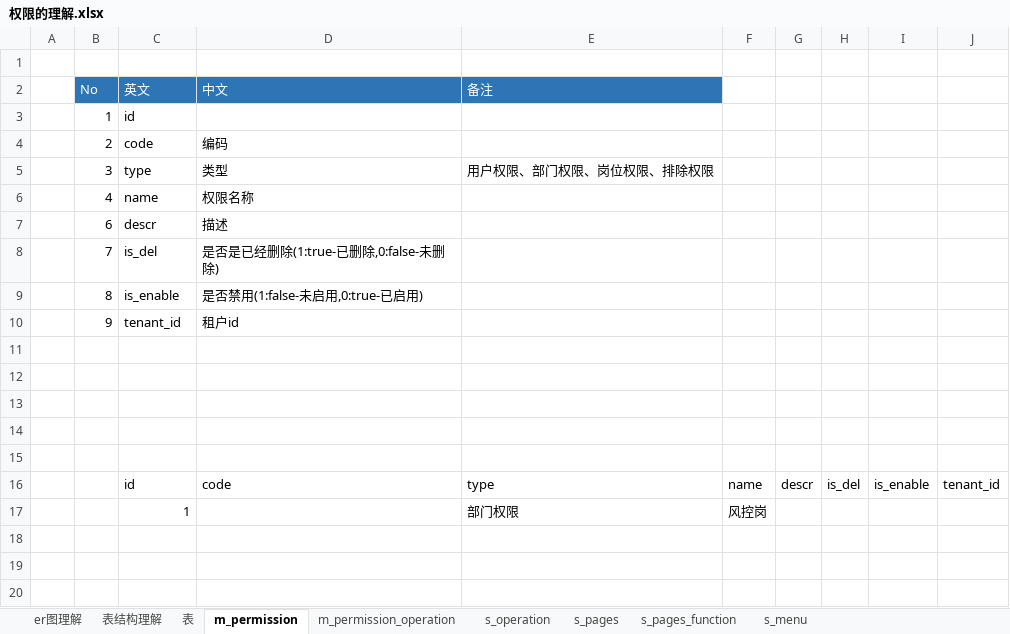
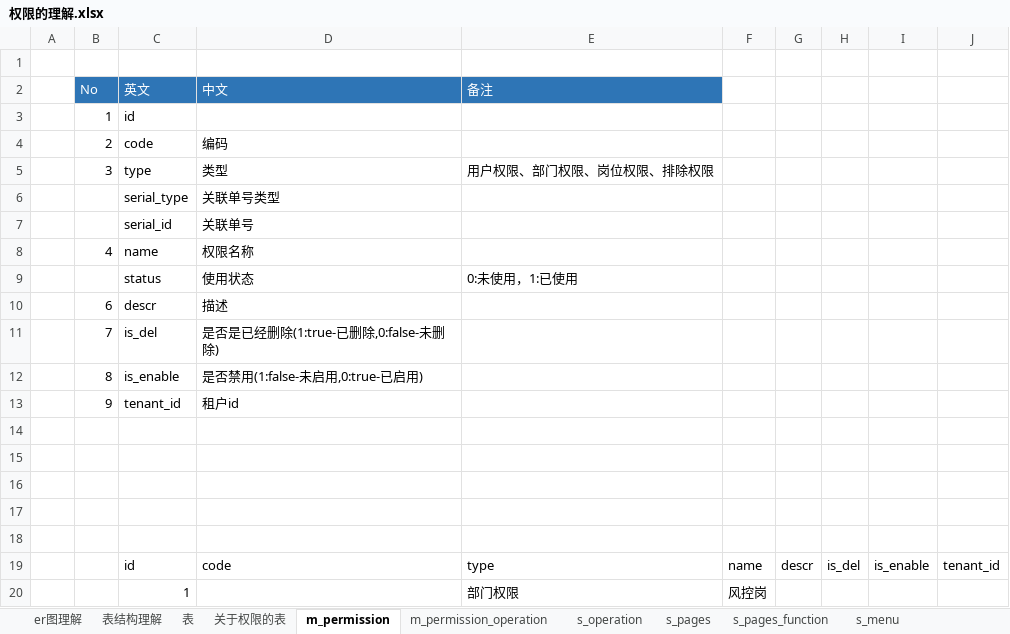
Before and after one commit to zxhbloomer/perfect_v5, an Excel workbook: 00_doc/01_设计思路/01_权限设计/权限的理解.xlsx, sheet m_permission, drawn as a sheet; values as stored, in another font and other column widths than the file's, no borders; the diff names each change by its address in the sheet, - before the commit and + after, or states it on an @@ line.

```diff
--- a/00_doc/01_设计思路/01_权限设计/权限的理解.xlsx (sheet m_permission)
+++ b/00_doc/01_设计思路/01_权限设计/权限的理解.xlsx (sheet m_permission)
+sheet tab: 关于权限的表
+row 6:  |  | serial_type | 关联单号类型
+row 7:  |  | serial_id | 关联单号
+row 9:  |  | status | 使用状态 | 0:未使用，1:已使用
```
Also changed, not shown: charts or pictures, 1 other file.
